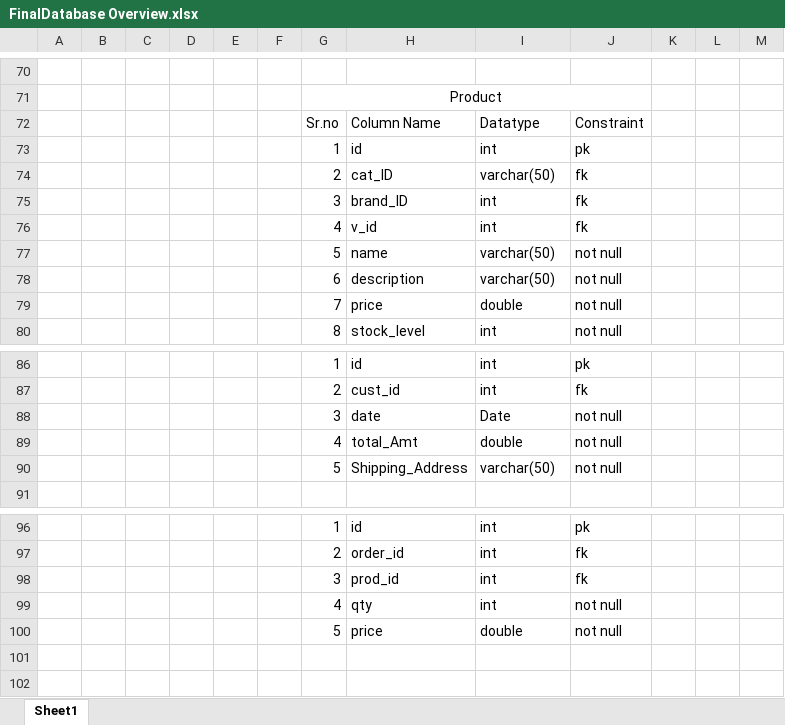
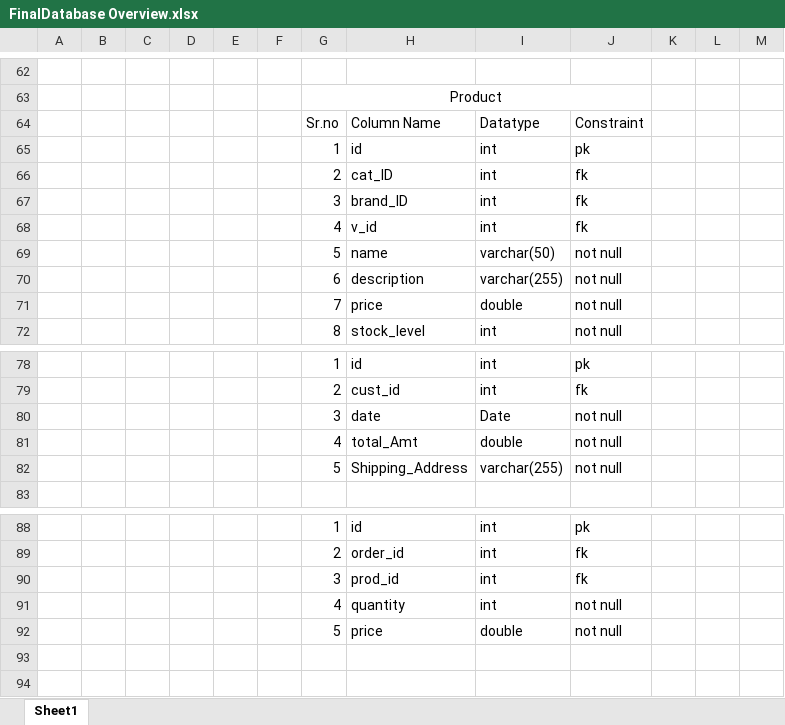
Before and after one commit to prashantAwate/CDac_Project, an Excel workbook: Database Overview Diagram/FinalDatabase Overview.xlsx, sheet Sheet1, drawn as a sheet; only a part is shown, gaps mark what is left out; values as stored, in another font and other column widths than the file's, no borders; addresses are those after the commit; the diff covers the shown part only; the diff names each change by its address in the sheet, - before the commit and + after, or states it on an @@ line.

```diff
--- a/Database Overview Diagram/FinalDatabase Overview.xlsx (sheet Sheet1)
+++ b/Database Overview Diagram/FinalDatabase Overview.xlsx (sheet Sheet1)
-I66: varchar(50)
+I66: int
-I70: varchar(50)
+I70: varchar(255)
-I82: varchar(50)
+I82: varchar(255)
-H91: qty
+H91: quantity
```
Also changed, not shown: 2 added rows, 10 removed rows and 12 edited cells elsewhere in this sheet, 2 other files.
